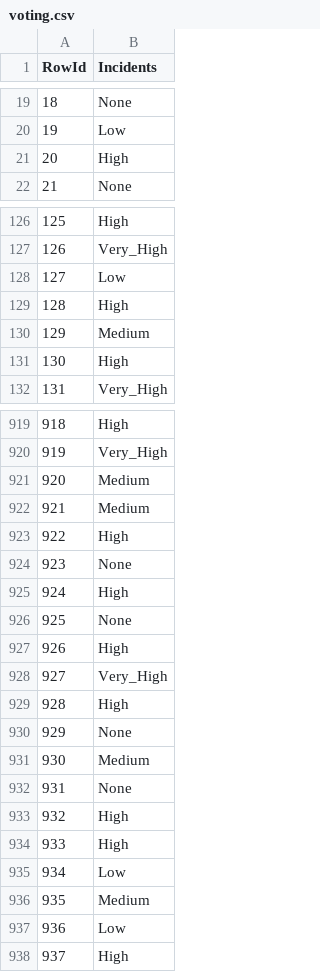
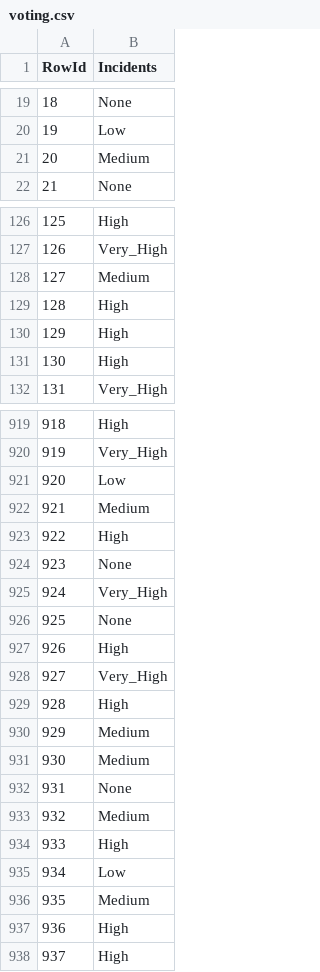
Before and after one commit to simaocunha71/machine_learning-daa, a CSV file: submission_files/voting.csv, drawn as a sheet; only a part is shown, gaps mark what is left out; the diff covers the shown part only.

```diff
--- a/submission_files/voting.csv
+++ b/submission_files/voting.csv
@@ -20,3 +20,3 @@ RowId,Incidents
 19,Low
-20,High
+20,Medium
 21,None
@@ -127,5 +127,5 @@ RowId,Incidents
 126,Very_High
-127,Low
+127,Medium
 128,High
-129,Medium
+129,High
 130,High
@@ -920,3 +920,3 @@ RowId,Incidents
 919,Very_High
-920,Medium
+920,Low
 921,Medium
@@ -924,3 +924,3 @@ RowId,Incidents
 923,None
-924,High
+924,Very_High
 925,None
@@ -929,6 +929,6 @@ RowId,Incidents
 928,High
-929,None
+929,Medium
 930,Medium
 931,None
-932,High
+932,Medium
 933,High
@@ -936,3 +936,3 @@ RowId,Incidents
 935,Medium
-936,Low
+936,High
 937,High
```
Also changed, not shown: 73 edited cells elsewhere in this file, submission_files/bagging.csv, 4 other files.
